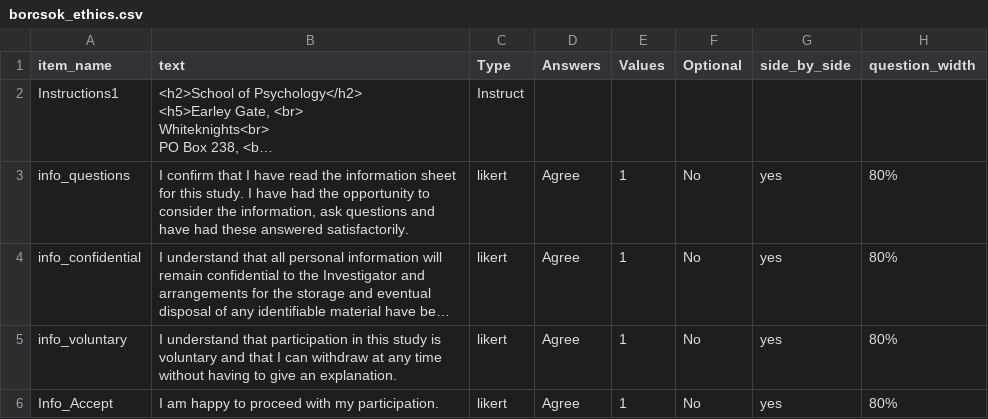
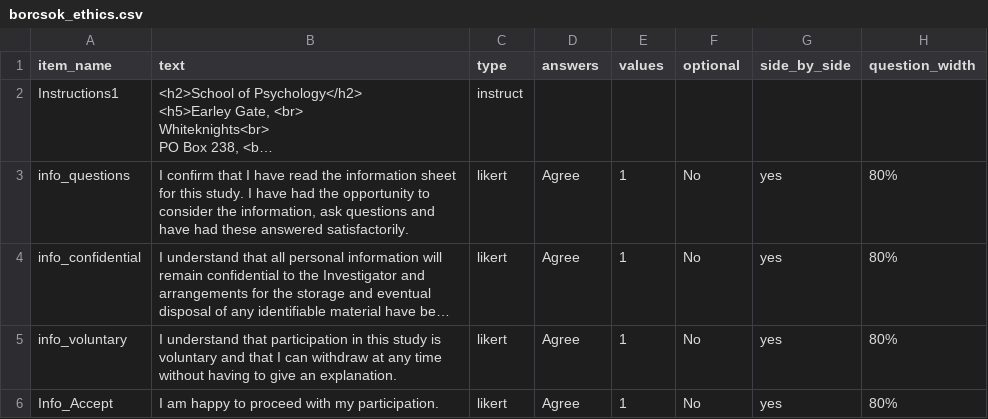
Before and after one commit to jmcrscollab/msc-project, a CSV file: User/Surveys/borcsok_ethics.csv, drawn as a sheet; long unchanged cells end in …; the diff names each change by its address in the sheet, - before the commit and + after, or states it on an @@ line.

```diff
--- a/User/Surveys/borcsok_ethics.csv
+++ b/User/Surveys/borcsok_ethics.csv
-C1: Type
+C1: type
-D1: Answers
+D1: answers
-E1: Values
+E1: values
-F1: Optional
+F1: optional
-C2 (type): Instruct
+C2 (type): instruct
```
Also changed, not shown: User/Projects/gaze_1_prolific/conditions.csv, User/Surveys/audit-covid.csv, 11 other files.
